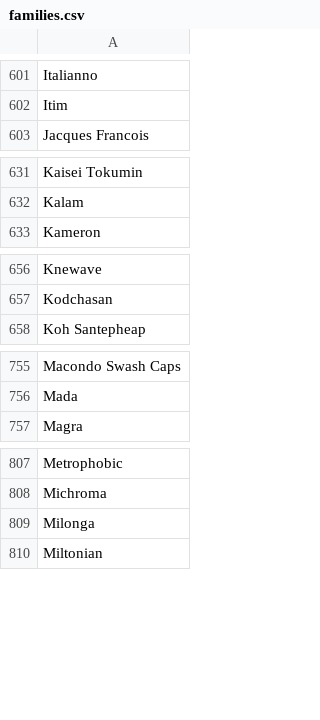
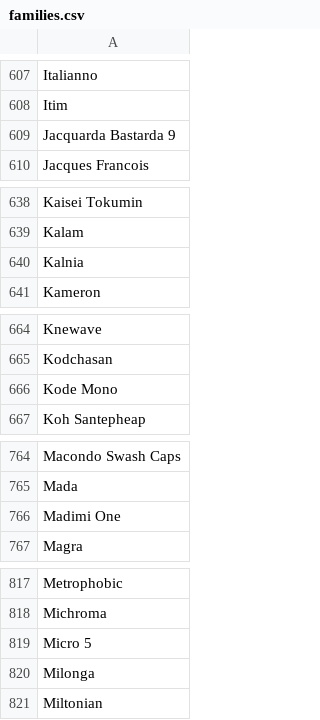
Before and after one commit to WordpressPluginDirectory/smart-slider-3, a CSV file: smart-slider-3/Nextend/Framework/Font/Sources/GoogleFonts/families.csv, drawn as a sheet; only a part is shown, gaps mark what is left out; the diff covers the shown part only.

```diff
--- a/smart-slider-3/Nextend/Framework/Font/Sources/GoogleFonts/families.csv
+++ b/smart-slider-3/Nextend/Framework/Font/Sources/GoogleFonts/families.csv
@@ -602,2 +608,3 @@ Italianno
 Itim
+Jacquarda Bastarda 9
 Jacques Francois
@@ -632,2 +639,3 @@ Kaisei Tokumin
 Kalam
+Kalnia
 Kameron
@@ -657,2 +665,3 @@ Knewave
 Kodchasan
+Kode Mono
 Koh Santepheap
@@ -756,2 +765,3 @@ Macondo Swash Caps
 Mada
+Madimi One
 Magra
@@ -808,2 +818,3 @@ Metrophobic
 Michroma
+Micro 5
 Milonga
```
Also changed, not shown: 28 added rows elsewhere in this file, 31 other files.
